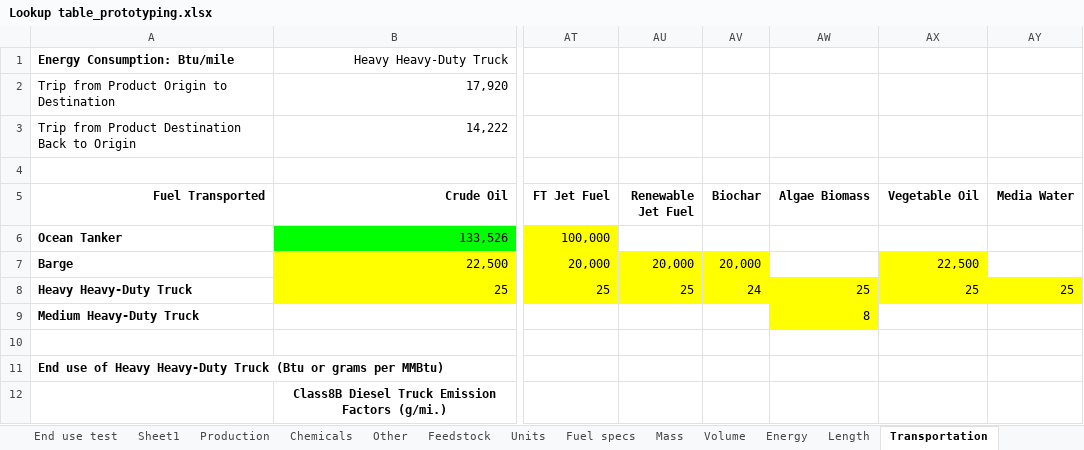
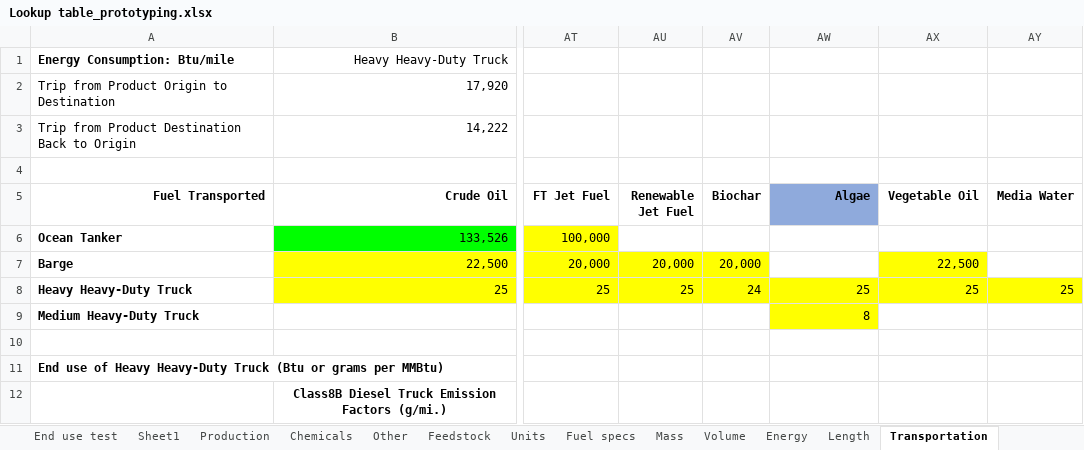
Before and after one commit to olw0905/Interactive-SCSA_Dash, an Excel workbook: Lookup table_prototyping.xlsx, sheet Transportation, drawn as a sheet; only a part is shown, gaps mark what is left out; values as stored, in another font and other column widths than the file's, no borders; the diff names each change by its address in the sheet, - before the commit and + after, or states it on an @@ line.

Commit message:
Adding the Algae HTL pathway

```diff
--- a/Lookup table_prototyping.xlsx (sheet Transportation)
+++ b/Lookup table_prototyping.xlsx (sheet Transportation)
-AW5: Algae Biomass
+AW5: Algae
-AW5 fill: none
+AW5 fill: #8FAADC
```
Also changed, not shown: 3 other files.
